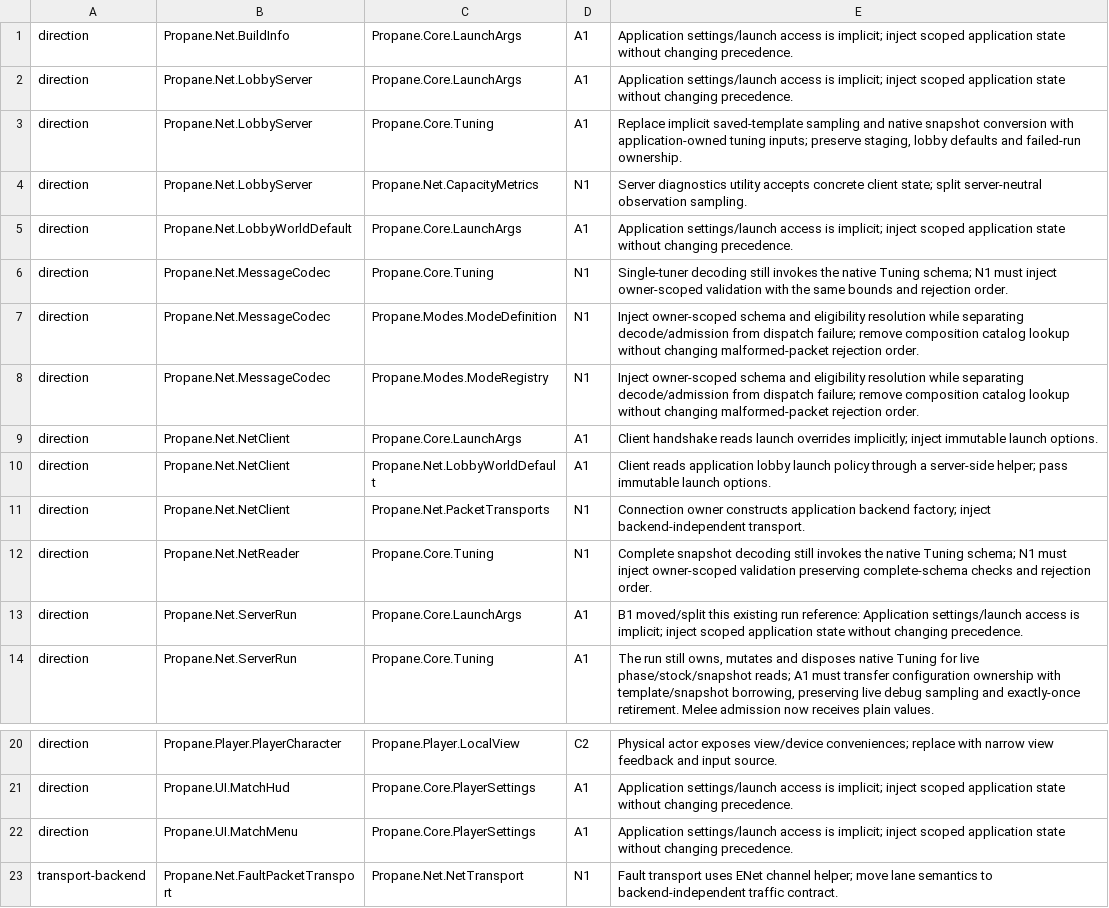
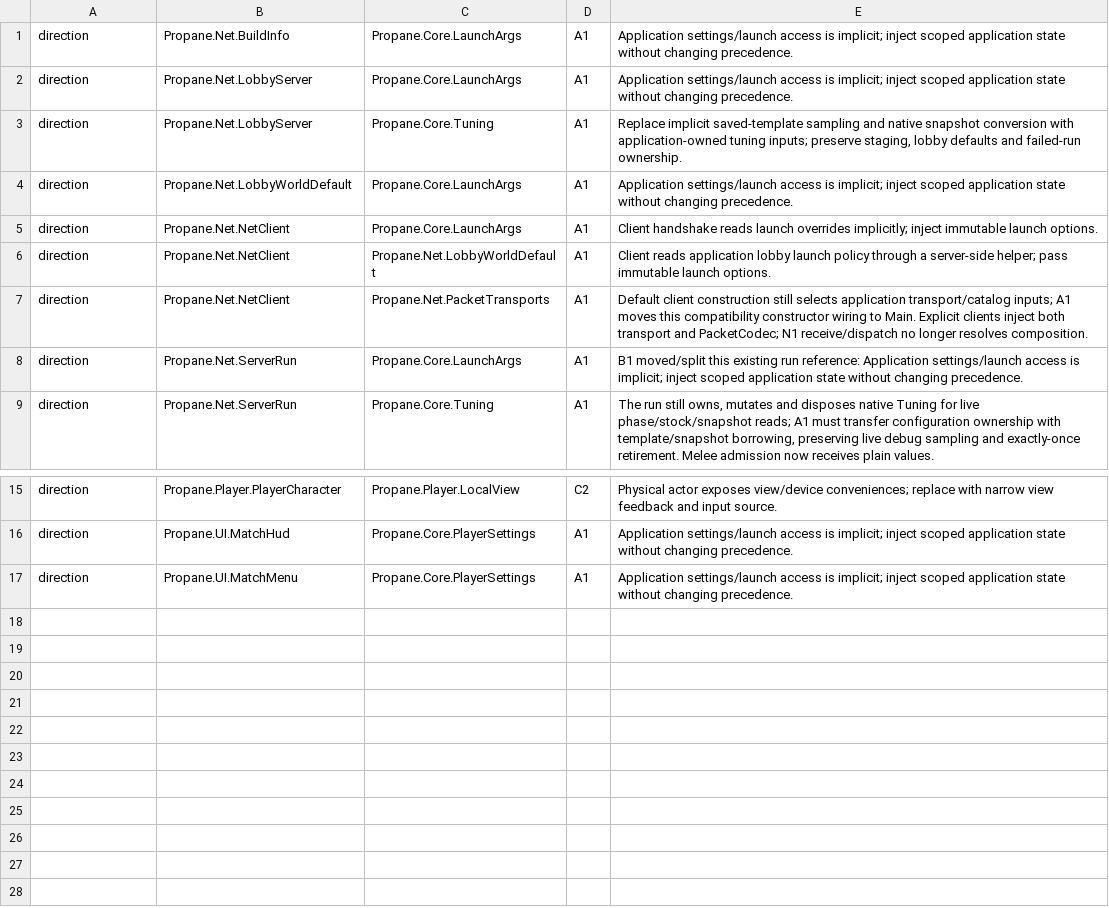
Before and after one commit to talmage89/propane-game, a TSV file: tools/architecture/baseline.tsv, drawn as a sheet; only a part is shown, gaps mark what is left out.

Commit message:
Separate packet rejection from owner failure and inject wire bindings
Keep malformed decoding and expected run admission at their original rejection points. Retire failed client connections and affected server runs through normal cleanup with the original exception, while preserving other lobbies and peer connections.

Capture schema, eligibility and tuner validation outside Wire, move independent lane semantics out of ENet, and format server diagnostics from plain observations. Leave only default NetClient composition wiring assigned to A1 because Main and Match are owned by parallel packages.

```diff
--- a/tools/architecture/baseline.tsv
+++ b/tools/architecture/baseline.tsv
@@ -3,11 +3,6 @@ direction	Propane.Net.LobbyServer	Propane.Core.LaunchArgs	A1	Application setting
 direction	Propane.Net.LobbyServer	Propane.Core.Tuning	A1	Replace implicit saved-template sampling and native snapshot conversion with application-owned tuning inputs; preserve staging, lobby defaults and failed-run ownership.
-direction	Propane.Net.LobbyServer	Propane.Net.CapacityMetrics	N1	Server diagnostics utility accepts concrete client state; split server-neutral observation sampling.
 direction	Propane.Net.LobbyWorldDefault	Propane.Core.LaunchArgs	A1	Application settings/launch access is implicit; inject scoped application state without changing precedence.
-direction	Propane.Net.MessageCodec	Propane.Core.Tuning	N1	Single-tuner decoding still invokes the native Tuning schema; N1 must inject owner-scoped validation with the same bounds and rejection order.
-direction	Propane.Net.MessageCodec	Propane.Modes.ModeDefinition	N1	Inject owner-scoped schema and eligibility resolution while separating decode/admission from dispatch failure; remove composition catalog lookup without changing malformed-packet rejection order.
-direction	Propane.Net.MessageCodec	Propane.Modes.ModeRegistry	N1	Inject owner-scoped schema and eligibility resolution while separating decode/admission from dispatch failure; remove composition catalog lookup without changing malformed-packet rejection order.
 direction	Propane.Net.NetClient	Propane.Core.LaunchArgs	A1	Client handshake reads launch overrides implicitly; inject immutable launch options.
 direction	Propane.Net.NetClient	Propane.Net.LobbyWorldDefault	A1	Client reads application lobby launch policy through a server-side helper; pass immutable launch options.
-direction	Propane.Net.NetClient	Propane.Net.PacketTransports	N1	Connection owner constructs application backend factory; inject backend-independent transport.
-direction	Propane.Net.NetReader	Propane.Core.Tuning	N1	Complete snapshot decoding still invokes the native Tuning schema; N1 must inject owner-scoped validation preserving complete-schema checks and rejection order.
+direction	Propane.Net.NetClient	Propane.Net.PacketTransports	A1	Default client construction still selects application transport/catalog inputs; A1 moves this compatibility constructor wiring to Main. Explicit clients inject both transport and PacketCodec; N1 receive/dispatch no longer resolves composition.
 direction	Propane.Net.ServerRun	Propane.Core.LaunchArgs	A1	B1 moved/split this existing run reference: Application settings/launch access is implicit; inject scoped application state without changing precedence.
@@ -22,2 +17 @@ direction	Propane.UI.MatchHud	Propane.Core.PlayerSettings	A1	Application setting
 direction	Propane.UI.MatchMenu	Propane.Core.PlayerSettings	A1	Application settings/launch access is implicit; inject scoped application state without changing precedence.
-transport-backend	Propane.Net.FaultPacketTransport	Propane.Net.NetTransport	N1	Fault transport uses ENet channel helper; move lane semantics to backend-independent traffic contract.
```
Also changed, not shown: 20 other files.
